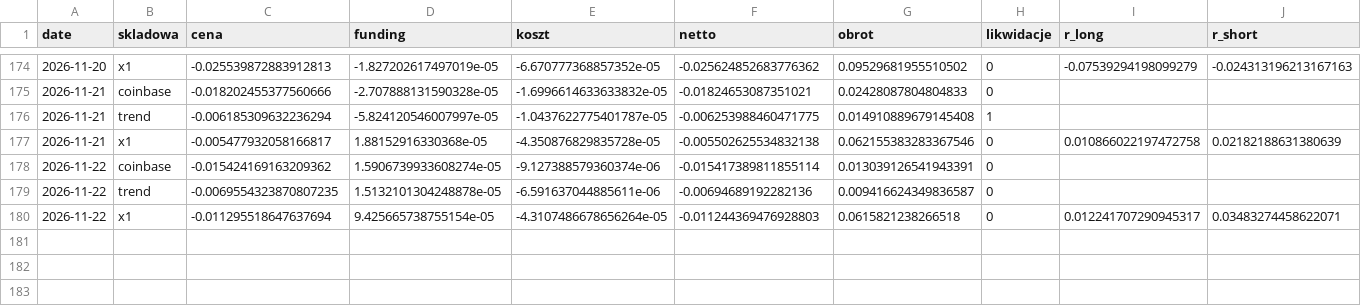
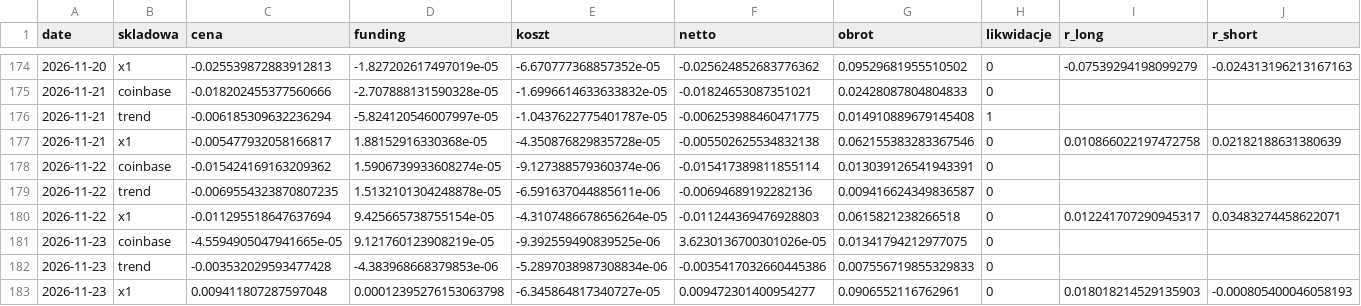
Before and after one commit to piotrgebala/alpha, a CSV file: dziennik/rozbicie.csv, drawn as a sheet; only a part is shown, gaps mark what is left out.

```diff
--- a/dziennik/rozbicie.csv
+++ b/dziennik/rozbicie.csv
@@ -180 +180,4 @@ date,skladowa,cena,funding,koszt,netto,obrot,likwidacje,r_long,r_short
 2026-11-22,x1,-0.011295518647637694,9.425665738755154e-05,-4.3107486678656264e-05,-0.011244369476928803,0.0615821238266518,0,0.012241707290945317,0.03483274458622071
+2026-11-23,coinbase,-4.5594905047941665e-05,9.121760123908219e-05,-9.392559490839525e-06,3.6230136700301026e-05,0.01341794212977075,0,,
+2026-11-23,trend,-0.003532029593477428,-4.383968668379853e-06,-5.2897038987308834e-06,-0.0035417032660445386,0.007556719855329833,0,,
+2026-11-23,x1,0.009411807287597048,0.00012395276153063798,-6.345864817340727e-05,0.009472301400954277,0.0906552116762961,0,0.018018214529135903,-0.000805400046058193
```
Also changed, not shown: dziennik/fazy.csv, dziennik/transakcje.csv, 9 other files.
